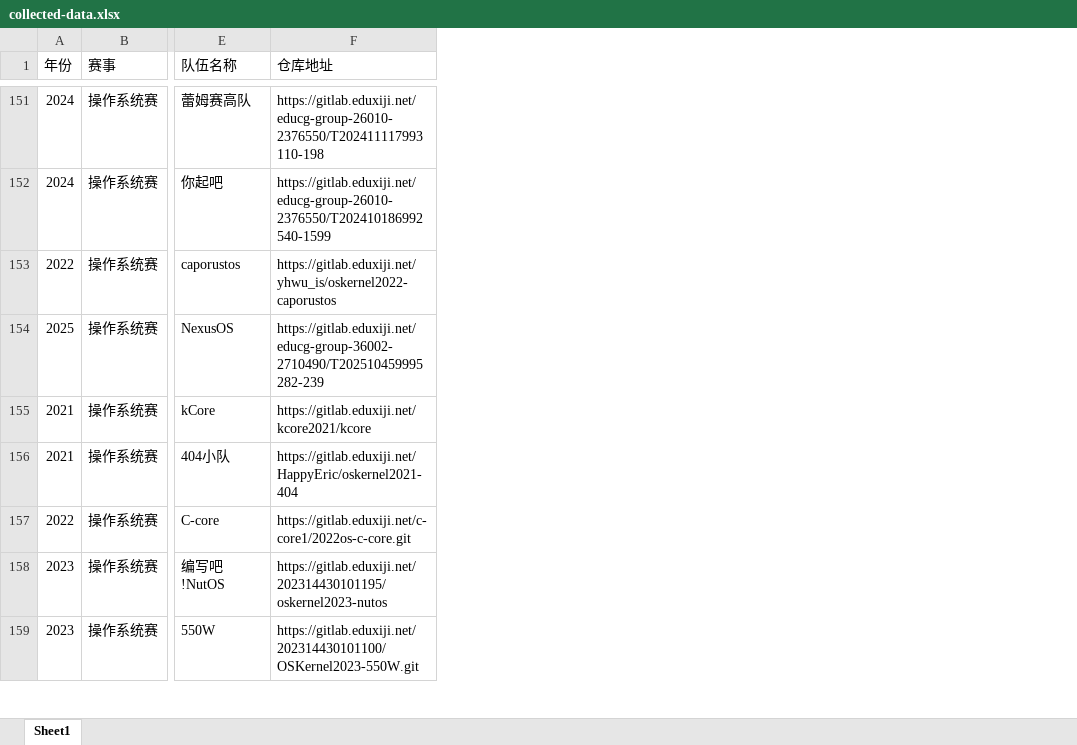
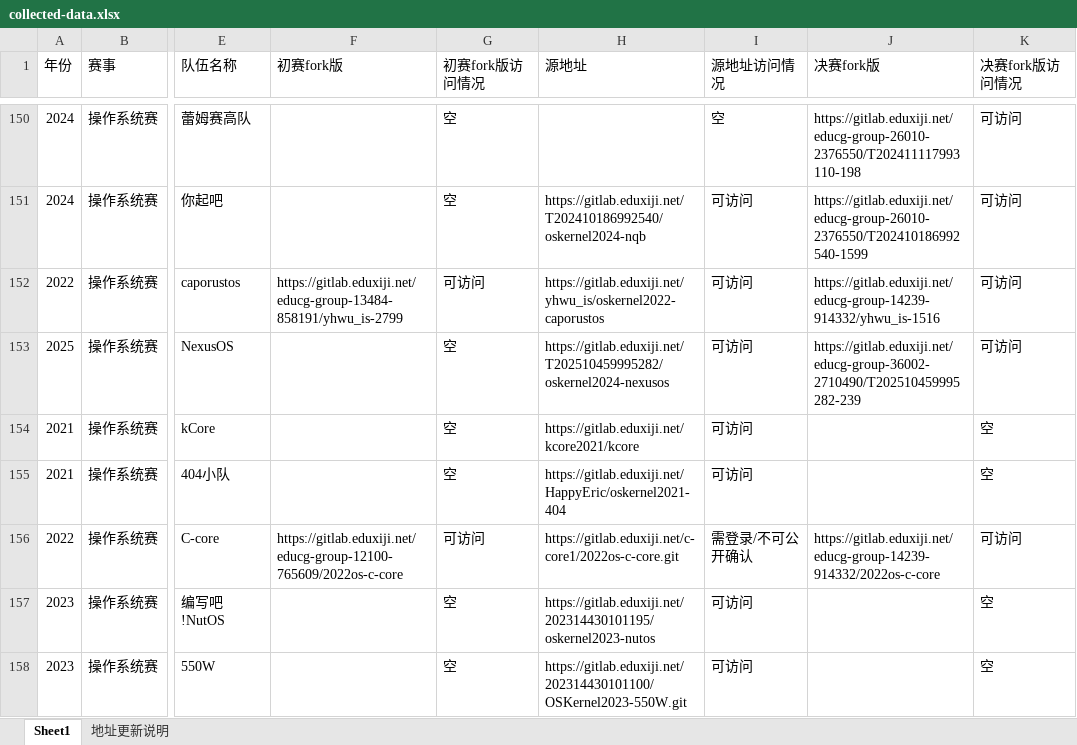
Before and after one commit to Freefor100/OS-Agent, an Excel workbook: collected-data.xlsx, sheet Sheet1, drawn as a sheet; only a part is shown, gaps mark what is left out; values as stored, in another font and other column widths than the file's, no cell formats; addresses are those after the commit; the diff covers the shown part only; the diff names each change by its address in the sheet, - before the commit and + after, or states it on an @@ line.

Commit message:
Adapt metadata ingestion for updated xlsx

```diff
--- a/collected-data.xlsx (sheet Sheet1)
+++ b/collected-data.xlsx (sheet Sheet1)
+sheet tab: 地址更新说明
+column F (初赛fork版), rows 152-156: https://gitlab.eduxiji.net/educg-group-13484-858191/yhwu_is-2799 |  |  |  | https://gitlab.eduxiji.net/educg-group-12100-765609/2022os-c-core
+column G (初赛fork版访问情况), rows 150-158: 空 | 空 | 可访问 | 空 | 空 | 空 | 可访问 | 空 | 空
+column H (源地址), rows 151-158: https://gitlab.eduxiji.net/T202410186992540/oskernel2024-nqb | https://gitlab.eduxiji.net/yhwu_is/oskernel2022-caporustos | https://gitlab.eduxiji.net/T202510459995282/oskernel2024-nexusos | https://gitlab.eduxiji.net/kcore2021/kcore | https://gitlab.eduxiji.net/HappyEric/oskernel2021-404 | https://gitlab.eduxiji.net/c-core1/2022os-c-core.git | https://gitlab.eduxiji.net/202314430101195/oskernel2023-nutos | https://gitlab.eduxiji.net/202314430101100/OSKernel2023-550W.git
+column I (源地址访问情况), rows 150-158: 空 | 可访问 | 可访问 | 可访问 | 可访问 | 可访问 | 需登录/不可公开确认 | 可访问 | 可访问
+column K (决赛fork版访问情况), rows 150-158: 可访问 | 可访问 | 可访问 | 可访问 | 空 | 空 | 可访问 | 空 | 空
-J1: 仓库地址
+J1: 决赛fork版
-J152 (决赛fork版): https://gitlab.eduxiji.net/yhwu_is/oskernel2022-caporustos
+J152 (决赛fork版): https://gitlab.eduxiji.net/educg-group-14239-914332/yhwu_is-1516
-J154 (决赛fork版): https://gitlab.eduxiji.net/kcore2021/kcore
+J154 (决赛fork版): (empty)
-J155 (决赛fork版): https://gitlab.eduxiji.net/HappyEric/oskernel2021-404
+J155 (决赛fork版): (empty)
-J156 (决赛fork版): https://gitlab.eduxiji.net/c-core1/2022os-c-core.git
+J156 (决赛fork版): https://gitlab.eduxiji.net/educg-group-14239-914332/2022os-c-core
-J157 (决赛fork版): https://gitlab.eduxiji.net/202314430101195/oskernel2023-nutos
+J157 (决赛fork版): (empty)
-J158 (决赛fork版): https://gitlab.eduxiji.net/202314430101100/OSKernel2023-550W.git
+J158 (决赛fork版): (empty)
```
Also changed, not shown: 54 added rows, 1 removed row and 71 edited cells elsewhere in this sheet, cell formats, 2 other files.
